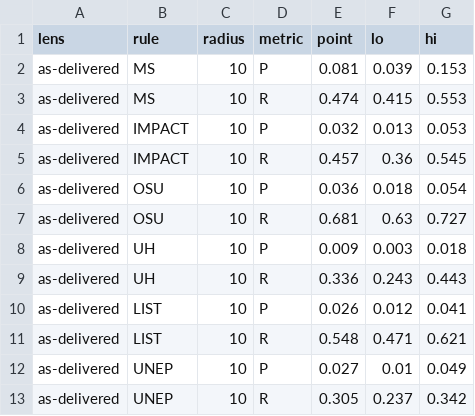
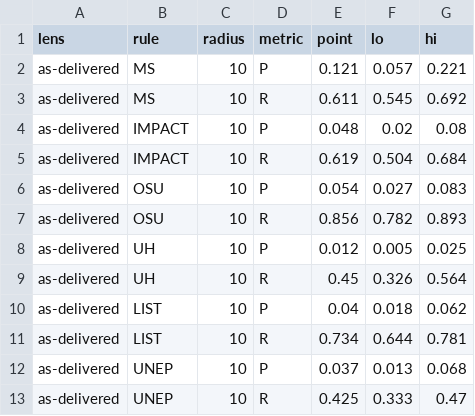
Before and after one commit to OCHA-DAP/ds-geospatial-impact-estimates, a CSV file: exploratory/paper/artefacts/RQ9-uncertainty/rq9_ci_asdelivered_r10.csv, drawn as a sheet.

```diff
--- a/exploratory/paper/artefacts/RQ9-uncertainty/rq9_ci_asdelivered_r10.csv
+++ b/exploratory/paper/artefacts/RQ9-uncertainty/rq9_ci_asdelivered_r10.csv
@@ -1,13 +1,13 @@
 lens,rule,radius,metric,point,lo,hi
-as-delivered,MS,10,P,0.081,0.039,0.153
-as-delivered,MS,10,R,0.474,0.415,0.553
-as-delivered,IMPACT,10,P,0.032,0.013,0.053
-as-delivered,IMPACT,10,R,0.457,0.36,0.545
-as-delivered,OSU,10,P,0.036,0.018,0.054
-as-delivered,OSU,10,R,0.681,0.63,0.727
-as-delivered,UH,10,P,0.009,0.003,0.018
-as-delivered,UH,10,R,0.336,0.243,0.443
-as-delivered,LIST,10,P,0.026,0.012,0.041
-as-delivered,LIST,10,R,0.548,0.471,0.621
-as-delivered,UNEP,10,P,0.027,0.01,0.049
-as-delivered,UNEP,10,R,0.305,0.237,0.342
+as-delivered,MS,10,P,0.121,0.057,0.221
+as-delivered,MS,10,R,0.611,0.545,0.692
+as-delivered,IMPACT,10,P,0.048,0.02,0.08
+as-delivered,IMPACT,10,R,0.619,0.504,0.684
+as-delivered,OSU,10,P,0.054,0.027,0.083
+as-delivered,OSU,10,R,0.856,0.782,0.893
+as-delivered,UH,10,P,0.012,0.005,0.025
+as-delivered,UH,10,R,0.45,0.326,0.564
+as-delivered,LIST,10,P,0.04,0.018,0.062
+as-delivered,LIST,10,R,0.734,0.644,0.781
+as-delivered,UNEP,10,P,0.037,0.013,0.068
+as-delivered,UNEP,10,R,0.425,0.333,0.47
```
Also changed, not shown: exploratory/paper/artefacts/RQ9-uncertainty/rq9_ci_core.csv, exploratory/paper/artefacts/RQ9-uncertainty/rq9_ci_models_r10.csv.
